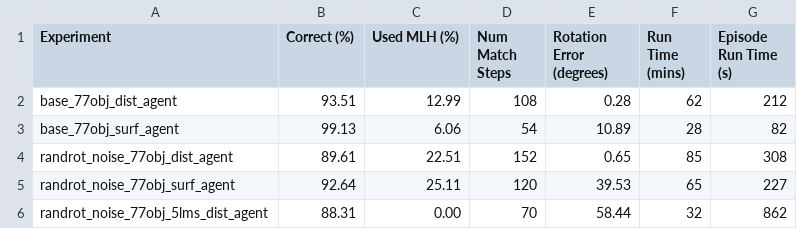
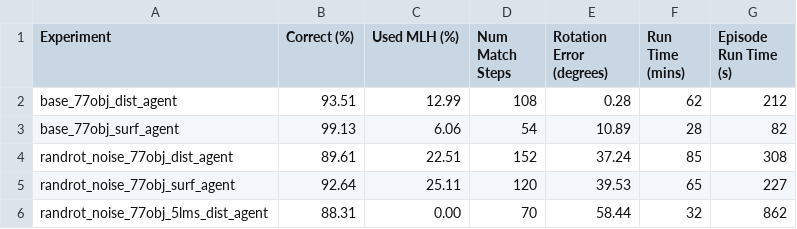
Before and after one commit to thousandbrainsproject/tbp.monty, a CSV file: benchmarks/results/ycb_77objs.csv, drawn as a sheet.

Commit message:
Update benchmarks/results/ycb_77objs.csv
Co-authored-by: Tristan Slominski <tristan.slominski@gmail.com>

```diff
--- a/benchmarks/results/ycb_77objs.csv
+++ b/benchmarks/results/ycb_77objs.csv
@@ -3,3 +3,3 @@ base_77obj_dist_agent,93.51,12.99,108,0.28,62,212
 base_77obj_surf_agent,99.13,6.06,54,10.89,28,82
-randrot_noise_77obj_dist_agent,89.61,22.51,152,0.65,85,308
+randrot_noise_77obj_dist_agent,89.61,22.51,152,37.24,85,308
 randrot_noise_77obj_surf_agent,92.64,25.11,120,39.53,65,227
```
